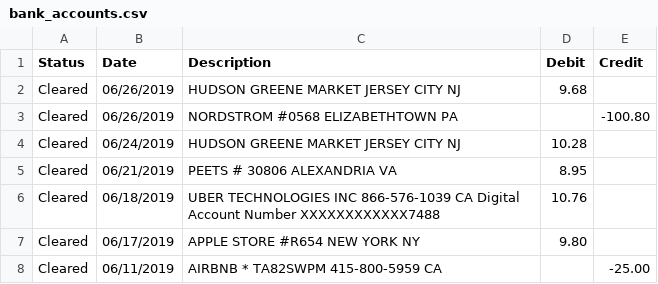
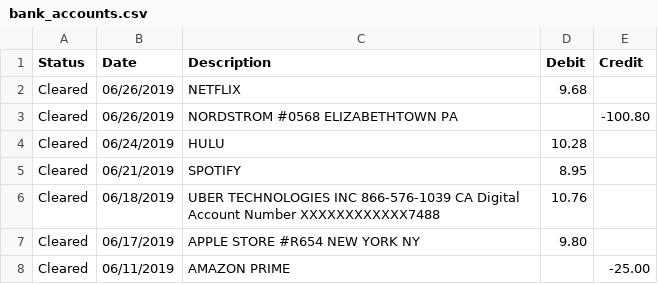
Before and after one commit to ank274/Final-project, a CSV file: bank_accounts.csv, drawn as a sheet.

Commit message:
Update bank_accounts.csv

```diff
--- a/bank_accounts.csv
+++ b/bank_accounts.csv
@@ -1,8 +1,8 @@
 Status,Date,Description,Debit,Credit
-Cleared,06/26/2019,"HUDSON GREENE MARKET JERSEY CITY NJ",9.68,
+Cleared,06/26/2019,"NETFLIX",9.68,
 Cleared,06/26/2019,"NORDSTROM #0568 ELIZABETHTOWN PA",,-100.80
-Cleared,06/24/2019,"HUDSON GREENE MARKET JERSEY CITY NJ",10.28,
-Cleared,06/21/2019,"PEETS # 30806 ALEXANDRIA VA",8.95,
+Cleared,06/24/2019,"HULU",10.28,
+Cleared,06/21/2019,"SPOTIFY",8.95,
 Cleared,06/18/2019,"UBER TECHNOLOGIES INC 866-576-1039 CA Digital Account Number XXXXXXXXXXXX7488",10.76,
 Cleared,06/17/2019,"APPLE STORE #R654 NEW YORK NY",9.80,
-Cleared,06/11/2019,"AIRBNB * TA82SWPM 415-800-5959 CA",,-25.00
+Cleared,06/11/2019,"AMAZON PRIME",,-25.00
```
